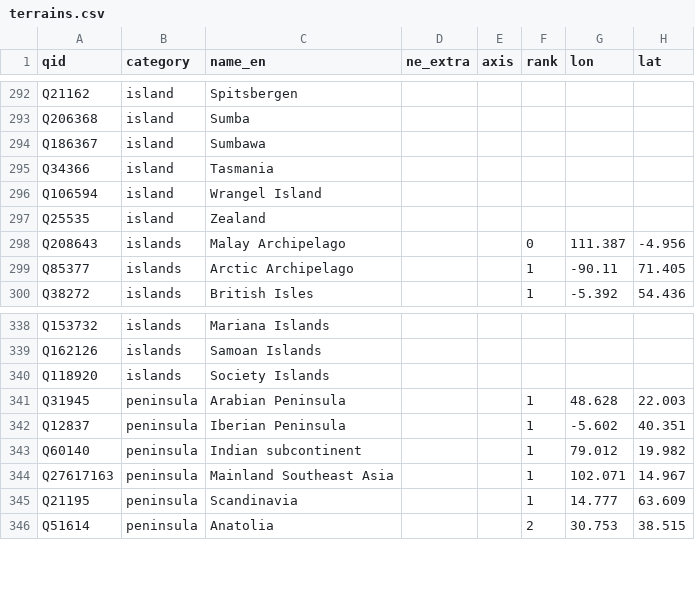
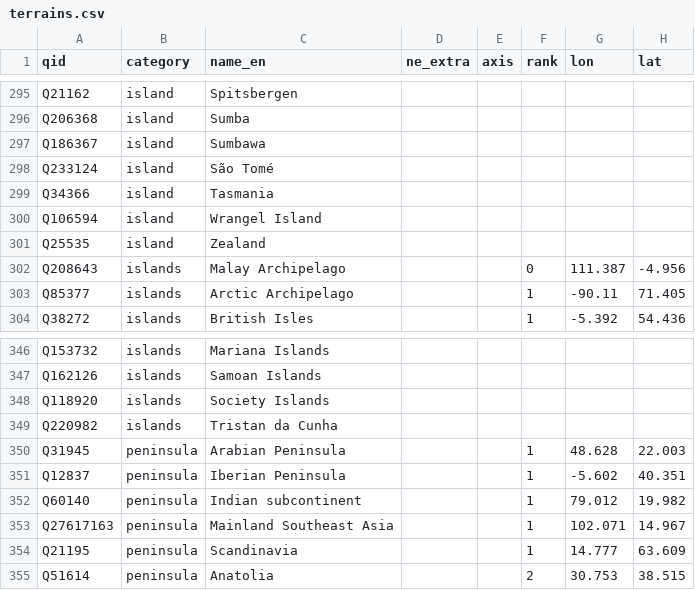
Before and after one commit to kenjiyoshidahome2026-bit/ortho-earth, a CSV file: packages/world/seed/terrains.csv, drawn as a sheet; only a part is shown, gaps mark what is left out; the diff covers the shown part only.

```diff
--- a/packages/world/seed/terrains.csv
+++ b/packages/world/seed/terrains.csv
@@ -294,2 +297,3 @@ Q206368,island,Sumba,,,,,
 Q186367,island,Sumbawa,,,,,
+Q233124,island,São Tomé,,,,,
 Q34366,island,Tasmania,,,,,
@@ -340,2 +348,3 @@ Q162126,islands,Samoan Islands,,,,,
 Q118920,islands,Society Islands,,,,,
+Q220982,islands,Tristan da Cunha,,,,,
 Q31945,peninsula,Arabian Peninsula,,,1,48.628,22.003
```
Also changed, not shown: 8 added rows and 1 removed row elsewhere in this file, 10 other files.
